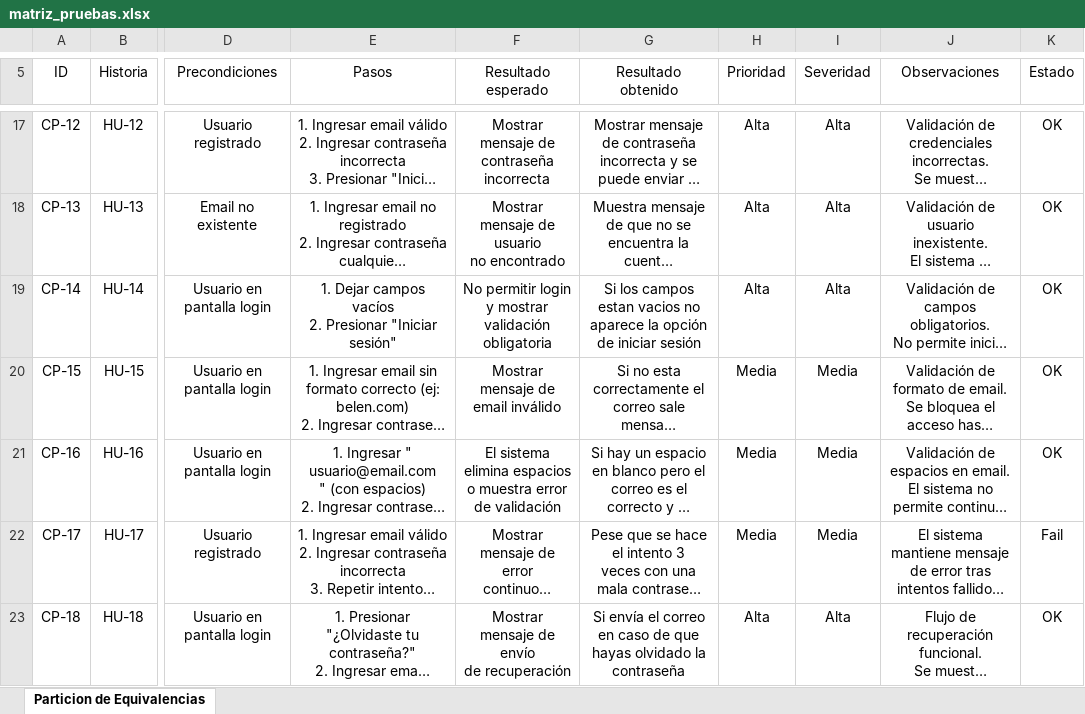
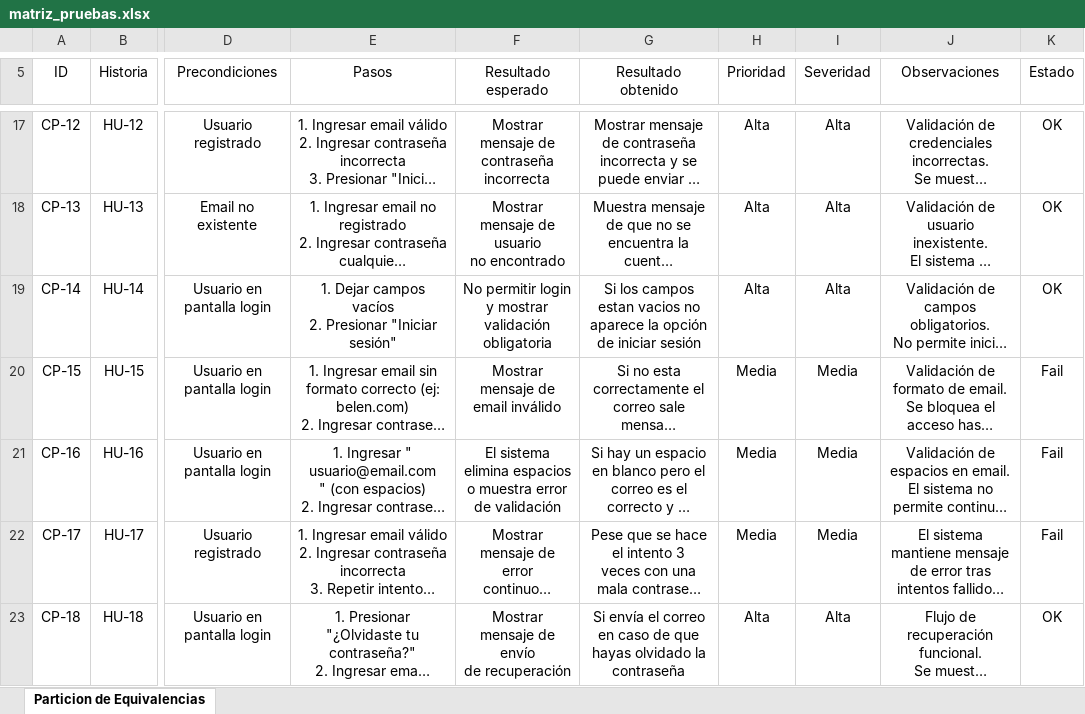
Before and after one commit to BelenNt/ProyectoFinal-BelenFn, an Excel workbook: casos_de_prueba/matriz_pruebas.xlsx, sheet Particion de Equivalencias, drawn as a sheet; only a part is shown, gaps mark what is left out; long unchanged cells end in …; values as stored, in another font and other column widths than the file's, no borders; conditional formats and table styles not drawn; the diff names each change by its address in the sheet, - before the commit and + after, or states it on an @@ line.

Commit message:
Actualizo matriz de pruebas y reporte de bugs

```diff
--- a/casos_de_prueba/matriz_pruebas.xlsx (sheet Particion de Equivalencias)
+++ b/casos_de_prueba/matriz_pruebas.xlsx (sheet Particion de Equivalencias)
-K20:K21 (Estado): OK
+K20:K21 (Estado): Fail
```
Also changed, not shown: bugs/reporte_bugs.xlsx, 2 other files.
